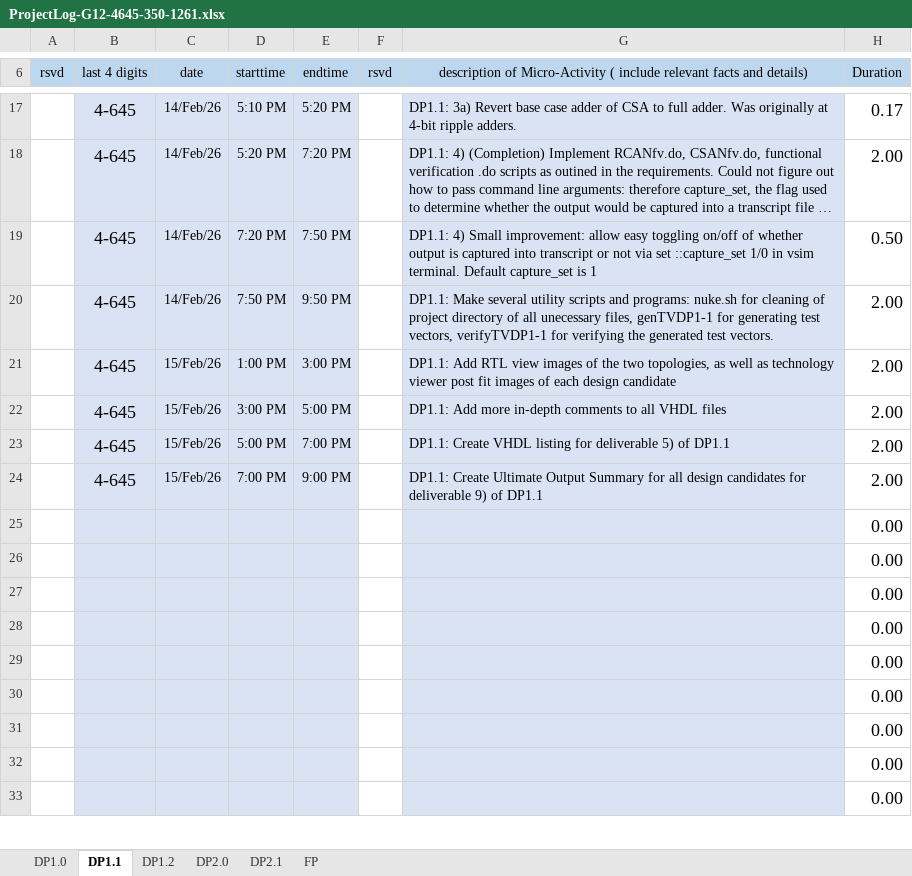
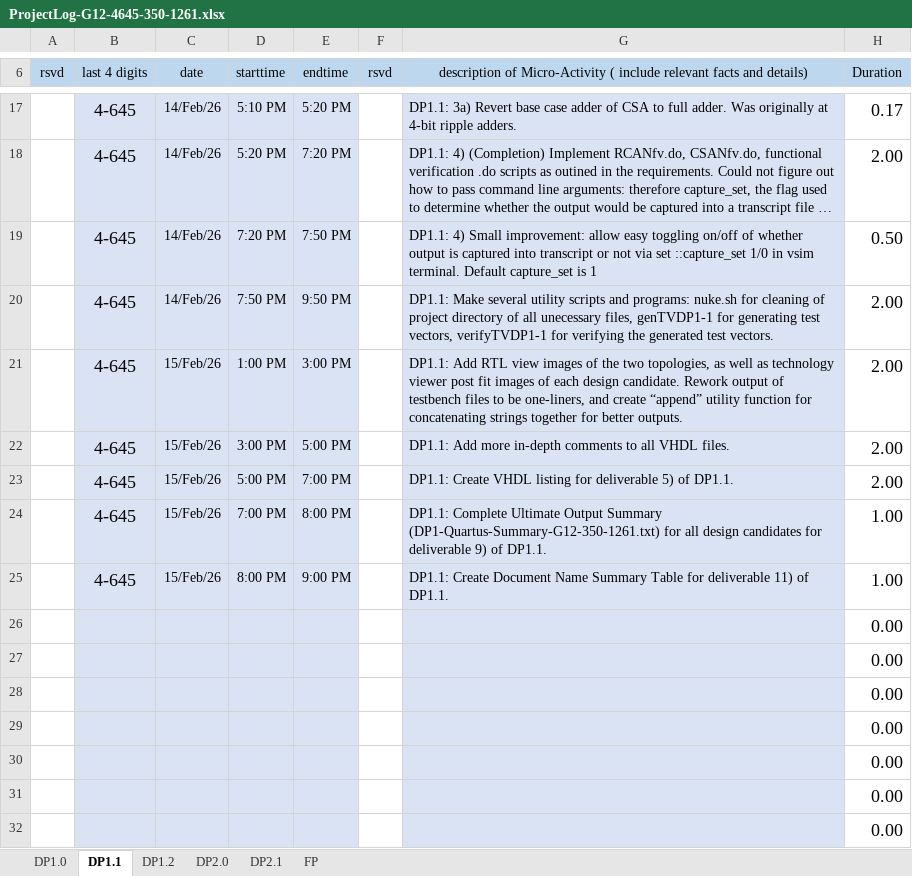
Before and after one commit to kbph05/DP1, an Excel workbook: Documentation/ProjectLog-G12-4645-350-1261.xlsx, sheet DP1.1, drawn as a sheet; only a part is shown, gaps mark what is left out; the shorter side is filled out with more unchanged rows; long unchanged cells end in …; values as stored, in another font and other column widths than the file's, no borders; conditional formats not drawn; removed rows and columns are numbered as before the commit, all else as after; the diff names each change by its address in the sheet, - before the commit and + after, or states it on an @@ line.

Commit message:
Deliverable 11: Document Name Summary Table

```diff
--- a/Documentation/ProjectLog-G12-4645-350-1261.xlsx (sheet DP1.1)
+++ b/Documentation/ProjectLog-G12-4645-350-1261.xlsx (sheet DP1.1)
-G21: …each design candidate
+G21: …each design candidate. Rework output of testbench files to be one-liners, and create “append” utility function for concatenating strings together for better outputs.
-G22: …all VHDL files
+G22: …all VHDL files.
-G23: …5) of DP1.1
+G23: …5) of DP1.1.
+row 24:  | 4-645 | 15/Feb/26 | 7:00 PM | 8:00 PM |  | DP1.1: Complete Ultimate Output Summary (DP1-Quartus-Summary-G12-350-1261.txt) for all design candidates for deliverable 9) of DP1.1. | 1.00
-D25 (starttime): 7:00 PM
+D25 (starttime): 8:00 PM
-G25: DP1.1: Create Ultimate Output Summary for all design candidates for deliverable 9) of DP1.1
+G25: DP1.1: Create Document Name Summary Table for deliverable 11) of DP1.1.
-H25 (Duration): 2.00
+H25 (Duration): 1.00
-row 25:  |  |  |  |  |  |  | 0.00
```
Also changed, not shown: 3 other files.
